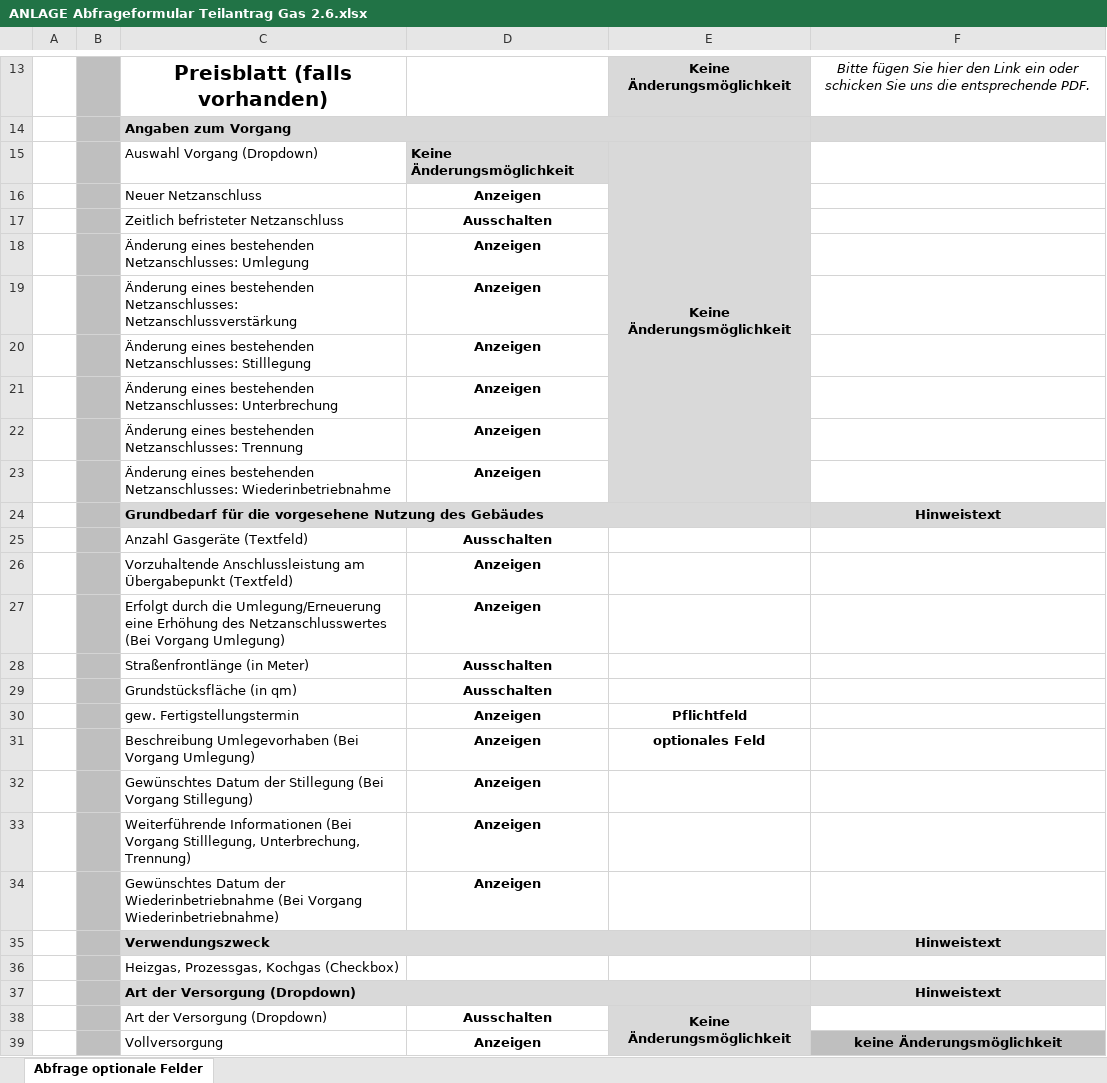
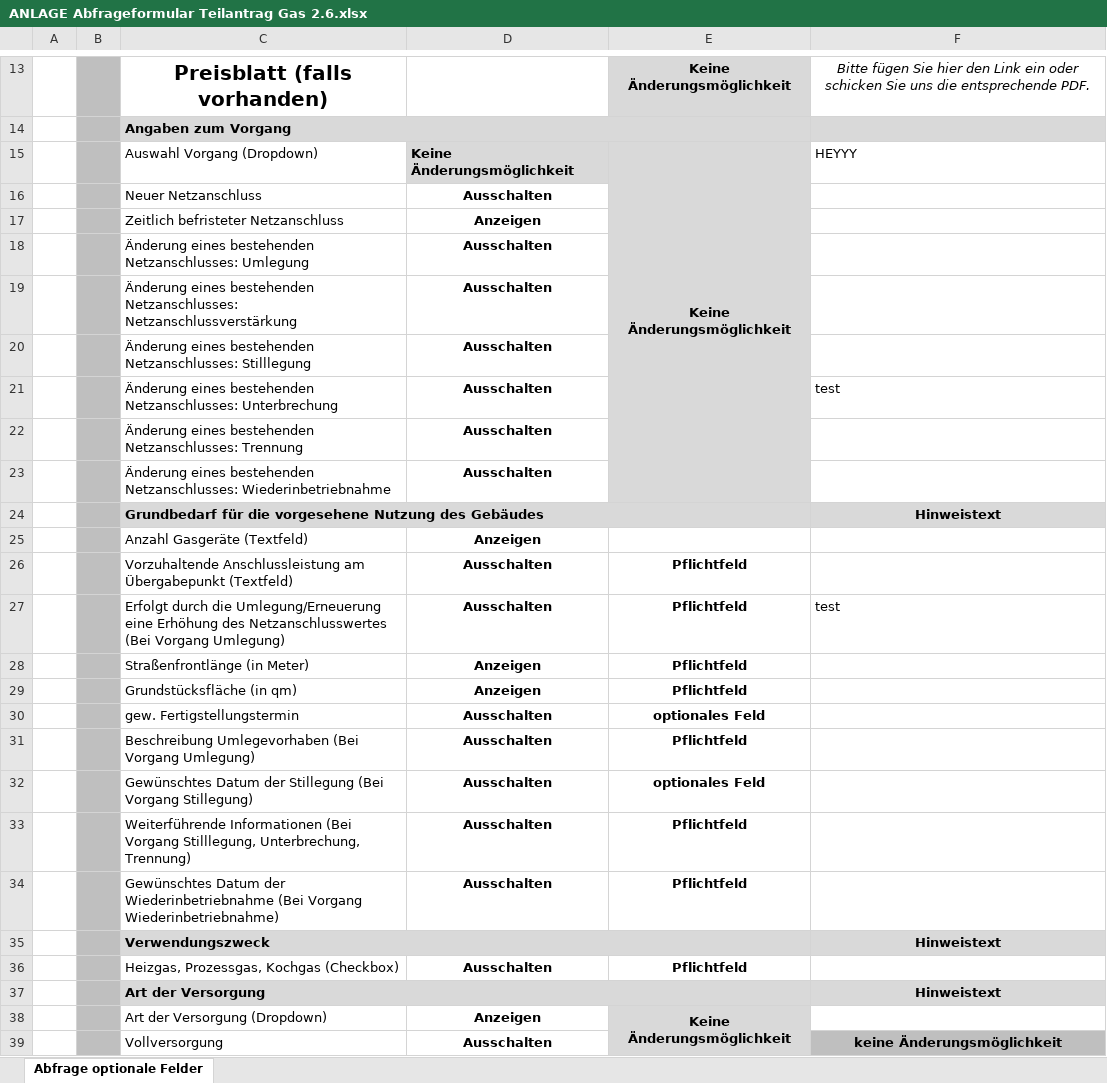
Before and after one commit to YukihiraYunus/BBHS-Netzanschlussloesung, an Excel workbook: Gas/assets/ANLAGE Abfrageformular Teilantrag Gas 2.6.xlsx, sheet Abfrage optionale Felder, drawn as a sheet; only a part is shown, gaps mark what is left out; values as stored, in another font and other column widths than the file's, no borders; removed rows and columns are numbered as before the commit, all else as after; the diff covers the shown part only; the diff names each change by its address in the sheet, - before the commit and + after, or states it on an @@ line.

```diff
--- a/Gas/assets/ANLAGE Abfrageformular Teilantrag Gas 2.6.xlsx (sheet Abfrage optionale Felder)
+++ b/Gas/assets/ANLAGE Abfrageformular Teilantrag Gas 2.6.xlsx (sheet Abfrage optionale Felder)
-F15: (empty)
+F15: HEYYY
-row 16:  |  | Neuer Netzanschluss | Anzeigen
-C16: Zeitlich befristeter Netzanschluss
+C16: Neuer Netzanschluss
-C17: Änderung eines bestehenden Netzanschlusses: Umlegung
+C17: Zeitlich befristeter Netzanschluss
+row 18:  |  | Änderung eines bestehenden Netzanschlusses: Umlegung | Ausschalten
-D19:D20: Anzeigen
+D19:D20: Ausschalten
-row 21:  |  | Änderung eines bestehenden Netzanschlusses: Unterbrechung | Anzeigen
+row 21:  |  | Änderung eines bestehenden Netzanschlusses: Unterbrechung | Ausschalten |  | test
-D22:D23: Anzeigen
+D22:D23: Ausschalten
-row 25:  |  | Anzahl Gasgeräte (Textfeld) | Ausschalten
-C25: Vorzuhaltende Anschlussleistung am Übergabepunkt (Textfeld)
+C25: Anzahl Gasgeräte (Textfeld)
-row 27:  |  | Erfolgt durch die Umlegung/Erneuerung eine Erhöhung des Netzanschlusswertes (Bei Vorgang Umlegung) | Anzeigen
-row 28:  |  | Straßenfrontlänge (in Meter) | Ausschalten
-row 29:  |  | Grundstücksfläche (in qm) | Ausschalten
+row 26:  |  | Vorzuhaltende Anschlussleistung am Übergabepunkt (Textfeld) | Ausschalten | Pflichtfeld
+row 27:  |  | Erfolgt durch die Umlegung/Erneuerung eine Erhöhung des Netzanschlusswertes (Bei Vorgang Umlegung) | Ausschalten | Pflichtfeld | test
-C28: gew. Fertigstellungstermin
+C28: Straßenfrontlänge (in Meter)
-row 31:  |  | Beschreibung Umlegevorhaben (Bei Vorgang Umlegung) | Anzeigen | optionales Feld
-row 32:  |  | Gewünschtes Datum der Stillegung (Bei Vorgang Stillegung) | Anzeigen
-row 33:  |  | Weiterführende Informationen (Bei Vorgang Stilllegung, Unterbrechung, Trennung) | Anzeigen
-row 34:  |  | Gewünschtes Datum der Wiederinbetriebnahme (Bei Vorgang Wiederinbetriebnahme) | Anzeigen
+row 29:  |  | Grundstücksfläche (in qm) | Anzeigen | Pflichtfeld
+row 30:  |  | gew. Fertigstellungstermin | Ausschalten | optionales Feld
+row 31:  |  | Beschreibung Umlegevorhaben (Bei Vorgang Umlegung) | Ausschalten | Pflichtfeld
+row 32:  |  | Gewünschtes Datum der Stillegung (Bei Vorgang Stillegung) | Ausschalten | optionales Feld
+row 33:  |  | Weiterführende Informationen (Bei Vorgang Stilllegung, Unterbrechung, Trennung) | Ausschalten | Pflichtfeld
+row 34:  |  | Gewünschtes Datum der Wiederinbetriebnahme (Bei Vorgang Wiederinbetriebnahme) | Ausschalten | Pflichtfeld
-row 36:  |  | Heizgas, Prozessgas, Kochgas (Checkbox)
+row 36:  |  | Heizgas, Prozessgas, Kochgas (Checkbox) | Ausschalten | Pflichtfeld
-C37: Art der Versorgung (Dropdown)
+C37: Art der Versorgung
-D38: Ausschalten
+D38: Anzeigen
-D39: Anzeigen
+D39: Ausschalten
```
Also changed, not shown: 1 edited cell and cell formats elsewhere in this sheet, Strom/assets/ANLAGE Abfrageformular Teilantrag Strom 2.6.xlsx, 7 other files.
